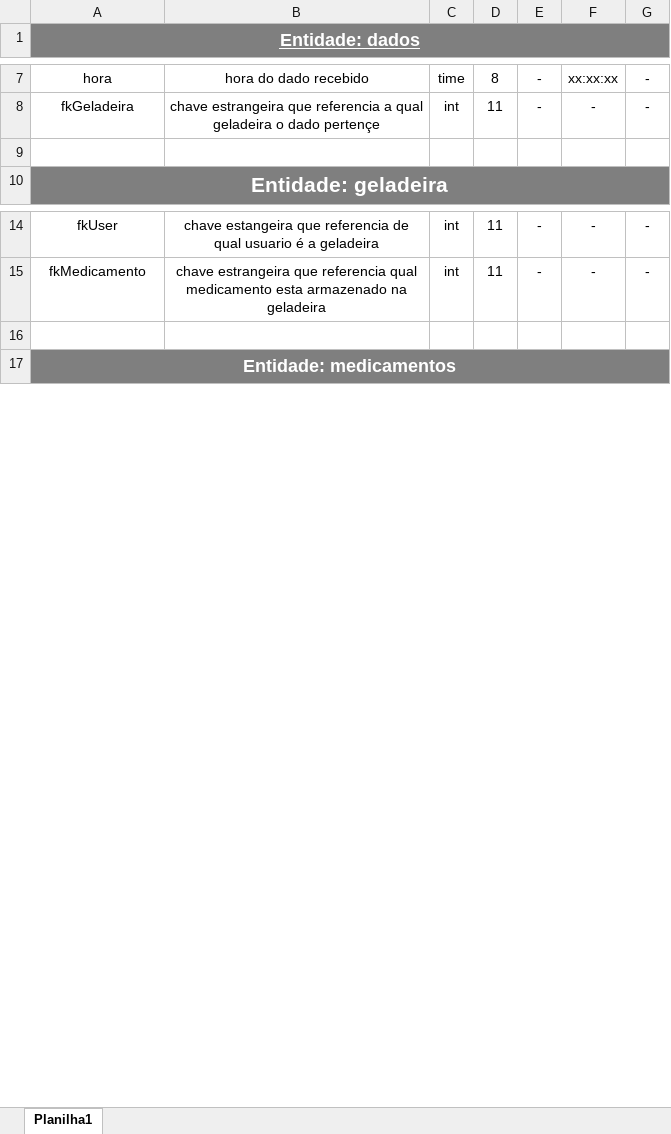
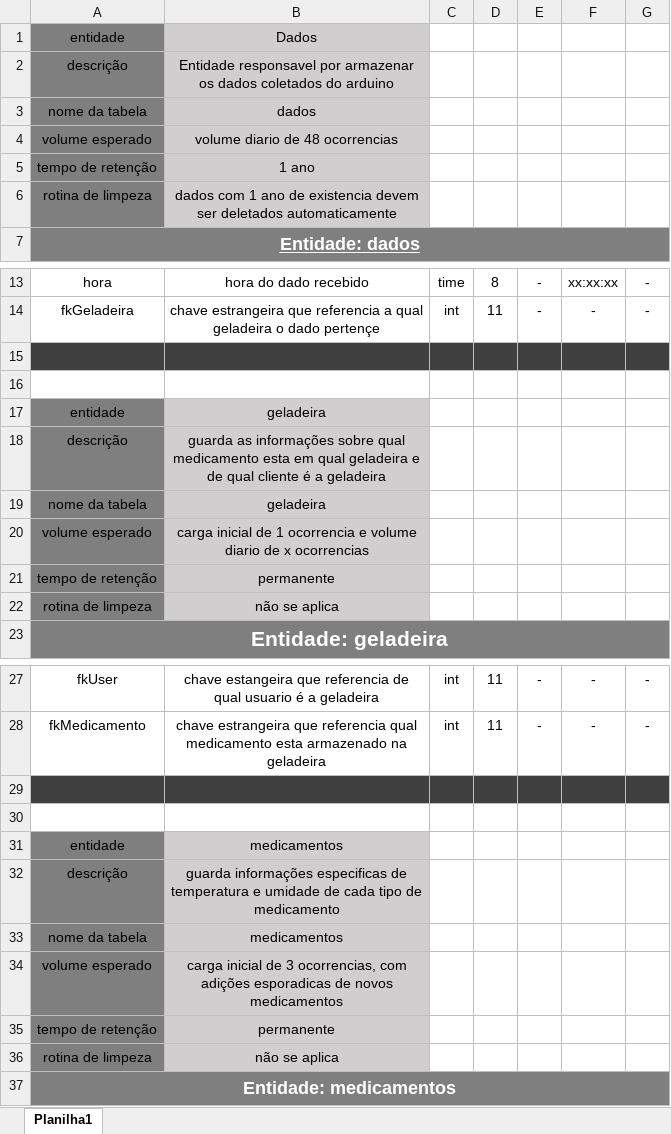
Before and after one commit to BandTec/grupo9-ads, an Excel workbook: Banco de Dados/Dicionario de dados.xlsx, sheet Planilha1, drawn as a sheet; only a part is shown, gaps mark what is left out; values as stored, in another font and other column widths than the file's, no borders; table styles not drawn; addresses are those after the commit; the diff covers the shown part only; the diff names each change by its address in the sheet, - before the commit and + after, or states it on an @@ line.

Commit message:
atualização dicionario de dados

```diff
--- a/Banco de Dados/Dicionario de dados.xlsx (sheet Planilha1)
+++ b/Banco de Dados/Dicionario de dados.xlsx (sheet Planilha1)
+row 1: entidade | Dados
+row 2: descrição | Entidade responsavel por armazenar os dados coletados do arduino
+row 3: nome da tabela | dados
+row 4: volume esperado | volume diario de 48 ocorrencias
+row 5: tempo de retenção | 1 ano
+row 6: rotina de limpeza | dados com 1 ano de existencia devem ser deletados automaticamente
-A15:G15 fill: none
+A15:G15 fill: #404040
+row 16: (empty)
+row 17: entidade | geladeira
+row 18: descrição | guarda as informações sobre qual medicamento esta em qual geladeira e de qual cliente é a geladeira
+row 19: nome da tabela | geladeira
+row 20: volume esperado | carga inicial de 1 ocorrencia e volume diario de x ocorrencias
+row 21: tempo de retenção | permanente
+row 22: rotina de limpeza | não se aplica
-A29:G29 fill: none
+A29:G29 fill: #404040
+row 30: (empty)
+row 31: entidade | medicamentos
+row 32: descrição | guarda informações especificas de temperatura e umidade de cada tipo de medicamento
+row 33: nome da tabela | medicamentos
+row 34: volume esperado | carga inicial de 3 ocorrencias, com adições esporadicas de novos medicamentos
+row 35: tempo de retenção | permanente
+row 36: rotina de limpeza | não se aplica
```
Also changed, not shown: 7 added rows and cell formats elsewhere in this sheet, 1 other file.
